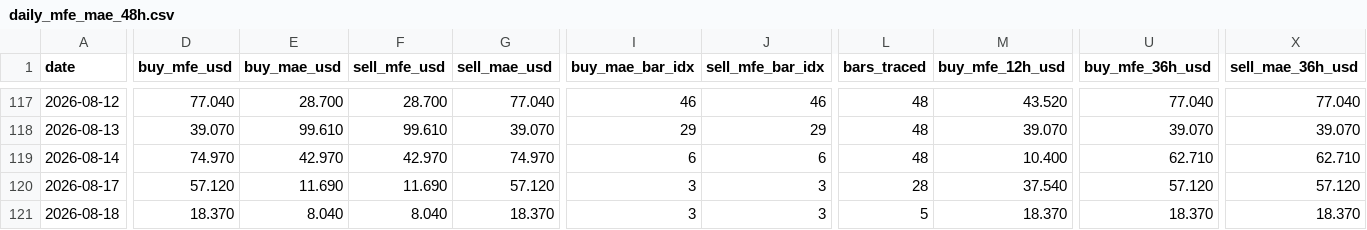
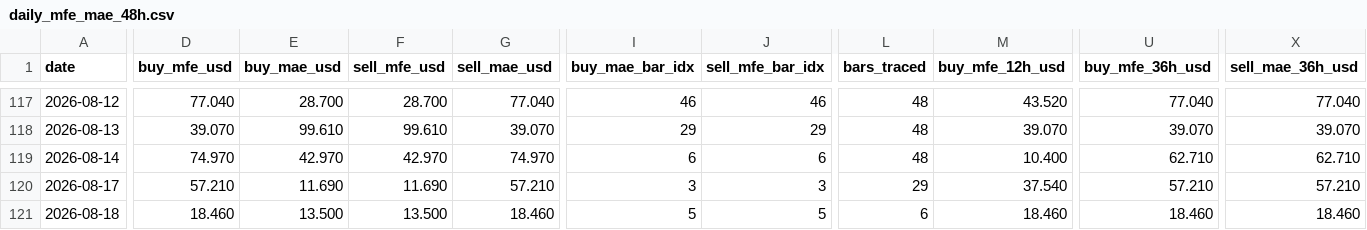
Before and after one commit to arokamiya98-svg/adxscore-heatmap, a CSV file: mt5_data/daily/daily_mfe_mae_48h.csv, drawn as a sheet; only a part is shown, gaps mark what is left out; the diff covers the shown part only; the diff names each change by its address in the sheet, - before the commit and + after, or states it on an @@ line.

Commit message:
data: VPS pool update 2026-08-18 12:00:10

```diff
--- a/mt5_data/daily/daily_mfe_mae_48h.csv
+++ b/mt5_data/daily/daily_mfe_mae_48h.csv
-D120 (buy_mfe_usd): 57.120
+D120 (buy_mfe_usd): 57.210
-G120 (sell_mae_usd): 57.120
+G120 (sell_mae_usd): 57.210
-L120 (bars_traced): 28
+L120 (bars_traced): 29
-U120 (buy_mfe_36h_usd): 57.120
+U120 (buy_mfe_36h_usd): 57.210
-X120 (sell_mae_36h_usd): 57.120
+X120 (sell_mae_36h_usd): 57.210
-D121 (buy_mfe_usd): 18.370
+D121 (buy_mfe_usd): 18.460
-E121 (buy_mae_usd): 8.040
+E121 (buy_mae_usd): 13.500
-F121 (sell_mfe_usd): 8.040
+F121 (sell_mfe_usd): 13.500
-G121 (sell_mae_usd): 18.370
+G121 (sell_mae_usd): 18.460
-I121 (buy_mae_bar_idx): 3
+I121 (buy_mae_bar_idx): 5
-J121 (sell_mfe_bar_idx): 3
+J121 (sell_mfe_bar_idx): 5
-L121 (bars_traced): 5
+L121 (bars_traced): 6
-M121 (buy_mfe_12h_usd): 18.370
+M121 (buy_mfe_12h_usd): 18.460
-U121 (buy_mfe_36h_usd): 18.370
+U121 (buy_mfe_36h_usd): 18.460
-X121 (sell_mae_36h_usd): 18.370
+X121 (sell_mae_36h_usd): 18.460
```
Also changed, not shown: 9 edited cells elsewhere in this file, mt5_data/ADX_Weekly_Above_v4.csv, mt5_data/H4PhaseAuto_weekly.csv, 2 other files.
